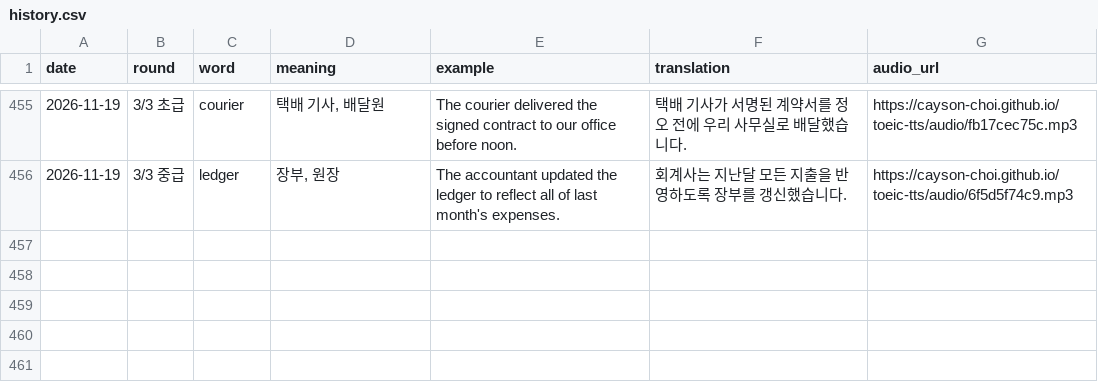
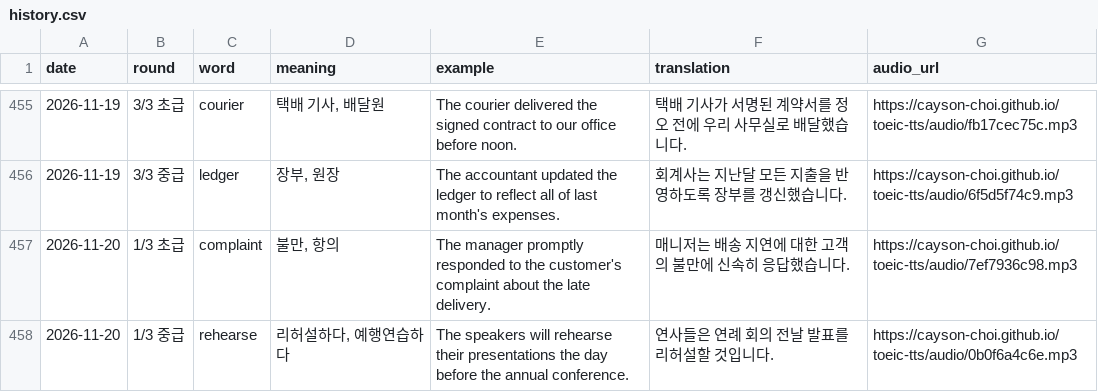
Before and after one commit to Cayson-Choi/toeic-tts, a CSV file: history.csv, drawn as a sheet; only a part is shown, gaps mark what is left out.

```diff
--- a/history.csv
+++ b/history.csv
@@ -456 +456,3 @@
 2026-11-19,3/3 중급,ledger,"장부, 원장",The accountant updated the ledger to reflect all of last month's expenses.,회계사는 지난달 모든 지출을 반영하도록 장부를 갱신했습니다.,https://cayson-choi.github.io/toeic-tts/audio/6f5d5f74c9.mp3
+2026-11-20,1/3 초급,complaint,"불만, 항의",The manager promptly responded to the customer's complaint about the late delivery.,매니저는 배송 지연에 대한 고객의 불만에 신속히 응답했습니다.,https://cayson-choi.github.io/toeic-tts/audio/7ef7936c98.mp3
+2026-11-20,1/3 중급,rehearse,"리허설하다, 예행연습하다",The speakers will rehearse their presentations the day before the annual conference.,연사들은 연례 회의 전날 발표를 리허설할 것입니다.,https://cayson-choi.github.io/toeic-tts/audio/0b0f6a4c6e.mp3
```
